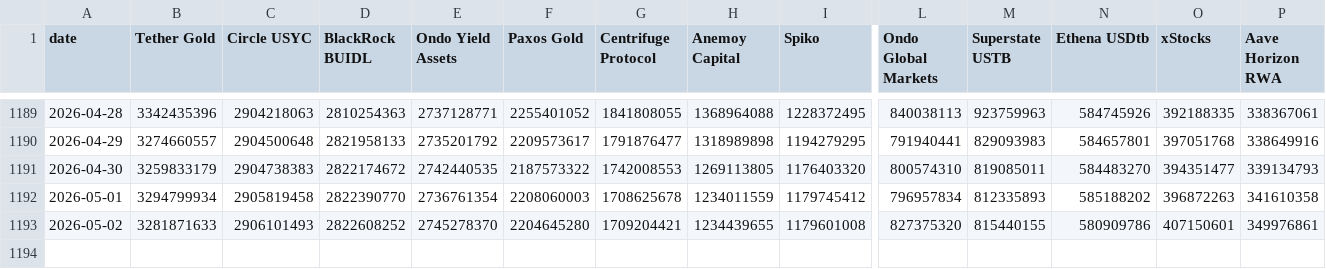
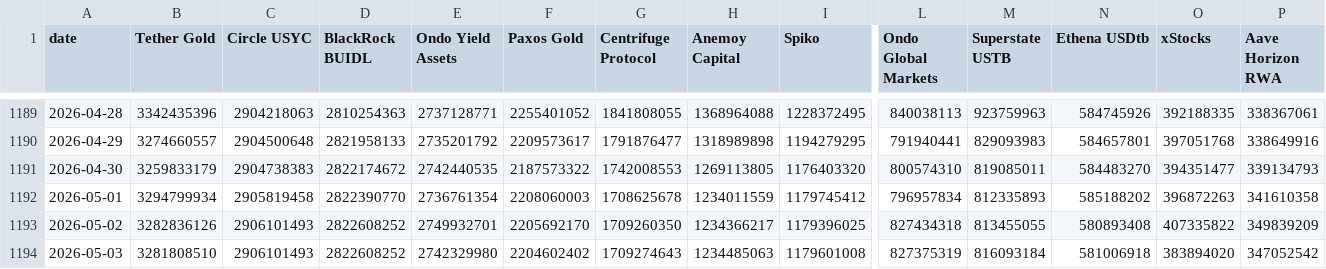
Before and after one commit to kittycapital/rwa-dashboard, a CSV file: data/rwa_top_protocols_history.csv, drawn as a sheet; only a part is shown, gaps mark what is left out; rows hold the shown columns only; the diff names each change by its address in the sheet, - before the commit and + after, or states it on an @@ line.

```diff
--- a/data/rwa_top_protocols_history.csv
+++ b/data/rwa_top_protocols_history.csv
-B1193 (Tether Gold): 3281871633
+B1193 (Tether Gold): 3282836126
-E1193 (Ondo Yield Assets): 2745278370
+E1193 (Ondo Yield Assets): 2749932701
-F1193 (Paxos Gold): 2204645280
+F1193 (Paxos Gold): 2205692170
-G1193 (Centrifuge Protocol): 1709204421
+G1193 (Centrifuge Protocol): 1709260350
-H1193 (Anemoy Capital): 1234439655
+H1193 (Anemoy Capital): 1234366217
-I1193 (Spiko): 1179601008
+I1193 (Spiko): 1179396025
-L1193 (Ondo Global Markets): 827375320
+L1193 (Ondo Global Markets): 827434318
-M1193 (Superstate USTB): 815440155
+M1193 (Superstate USTB): 813455055
-N1193 (Ethena USDtb): 580909786
+N1193 (Ethena USDtb): 580893408
-O1193 (xStocks): 407150601
+O1193 (xStocks): 407335822
-P1193 (Aave Horizon RWA): 349976861
+P1193 (Aave Horizon RWA): 349839209
+row 1194: 2026-05-03 | 3281808510 | 2906101493 | 2822608252 | 2742329980 | 2204602402 | 1709274643 | 1234485063 | 1179601008 | 827375319 | 816093184 | 581006918 | 383894020 | 347052542
```
Also changed, not shown: data/rwa_category_history.csv, data/rwa_chains.csv, 3 other files.
